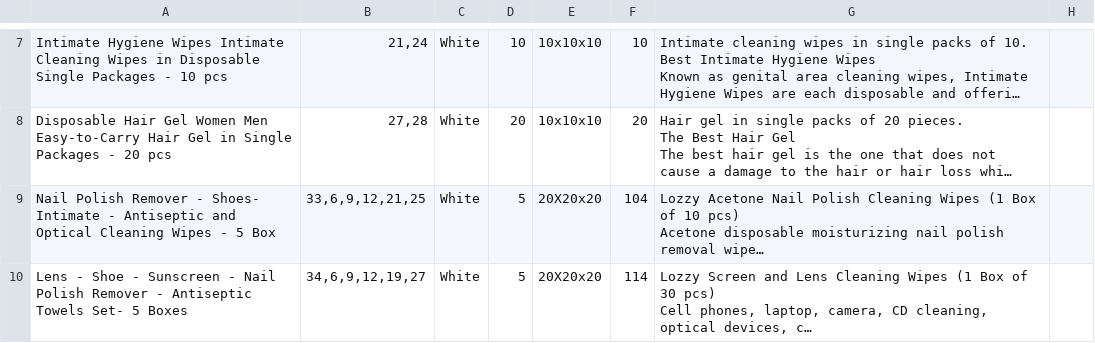
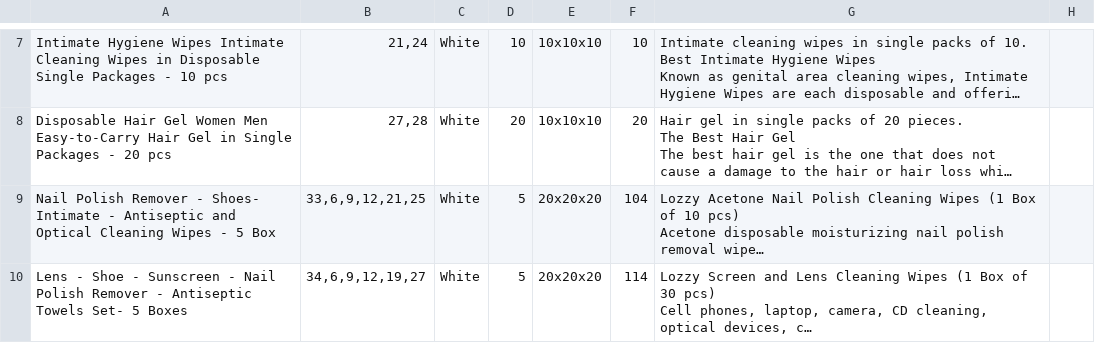
Before and after one commit to Rian55/Add_Items_To_Amazon, a CSV file: personalbodycare.csv, drawn as a sheet; only a part is shown, gaps mark what is left out; long unchanged cells end in …; the diff covers the shown part only; the diff names each change by its address in the sheet, - before the commit and + after, or states it on an @@ line.

```diff
--- a/personalbodycare.csv
+++ b/personalbodycare.csv
-E9:E10: 20X20x20
+E9:E10: 20x20x20
```
Also changed, not shown: 4 edited cells elsewhere in this file, 2 other files.
